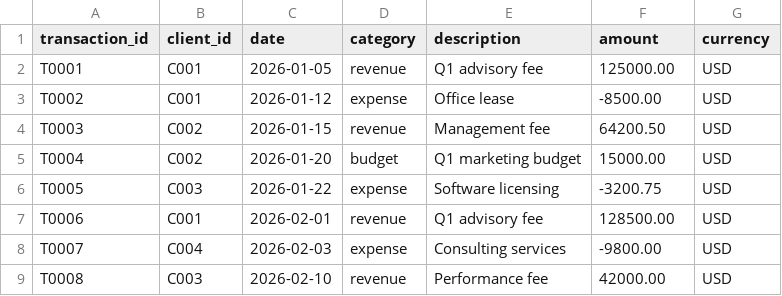
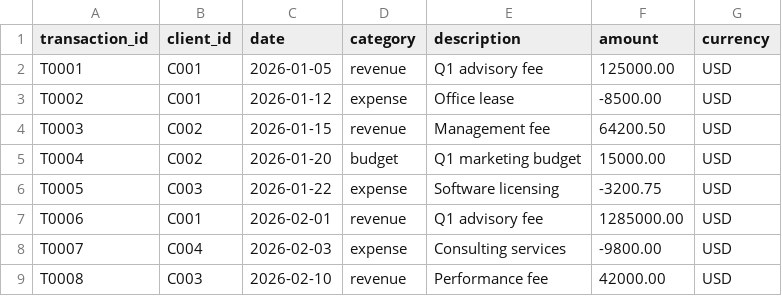
Before and after one commit to Terrytd0/Finance-Intelligence-Platform, a CSV file: data/raw/transactions.csv, drawn as a sheet.

```diff
--- a/data/raw/transactions.csv
+++ b/data/raw/transactions.csv
@@ -6,3 +6,3 @@ T0004,C002,2026-01-20,budget,Q1 marketing budget,15000.00,USD
 T0005,C003,2026-01-22,expense,Software licensing,-3200.75,USD
-T0006,C001,2026-02-01,revenue,Q1 advisory fee,128500.00,USD
+T0006,C001,2026-02-01,revenue,Q1 advisory fee,1285000.00,USD
 T0007,C004,2026-02-03,expense,Consulting services,-9800.00,USD
```
Also changed, not shown: 20 other files.
